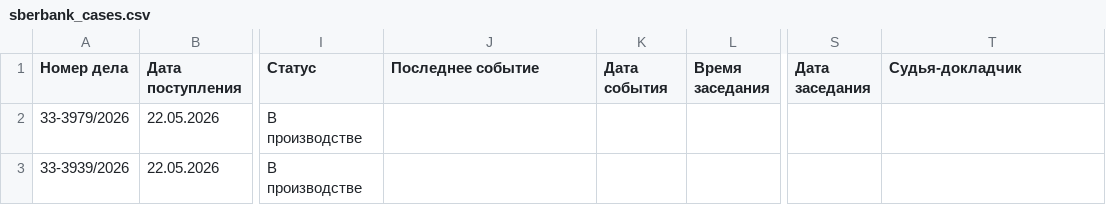
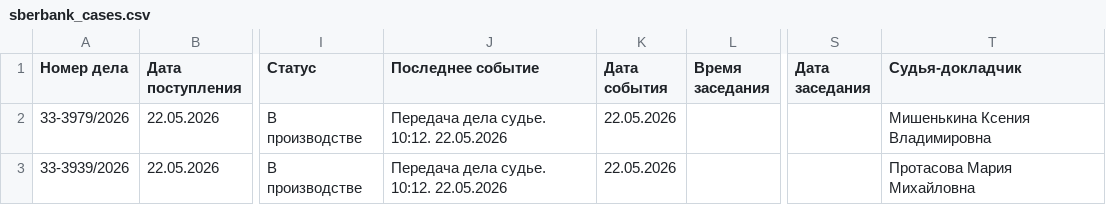
Before and after one commit to SelivanovAS/dashboard, a CSV file: data/sberbank_cases.csv, drawn as a sheet; only a part is shown, gaps mark what is left out; the diff covers the shown part only; the diff names each change by its address in the sheet, - before the commit and + after, or states it on an @@ line.

```diff
--- a/data/sberbank_cases.csv
+++ b/data/sberbank_cases.csv
-J2:J3 (Последнее событие): (empty)
+J2:J3 (Последнее событие): Передача дела судье. 10:12. 22.05.2026
-K2:K3 (Дата события): (empty)
+K2:K3 (Дата события): 22.05.2026
-T2 (Судья-докладчик): (empty)
+T2 (Судья-докладчик): Мишенькина Ксения Владимировна
-T3 (Судья-докладчик): (empty)
+T3 (Судья-докладчик): Протасова Мария Михайловна
```
Also changed, not shown: 6 removed rows and 11 edited cells elsewhere in this file, data/sberbank_cases_archive.csv, 4 other files.
